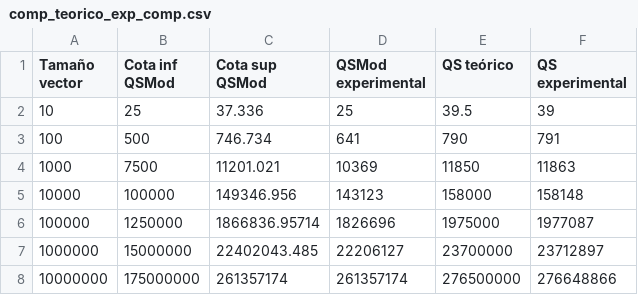
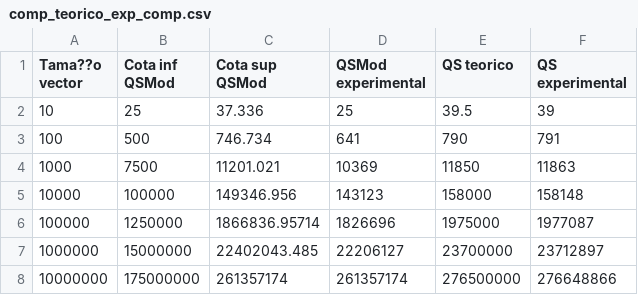
Before and after one commit to HylianPablo/Practica1-ADA-2019, a CSV file: comp_teorico_exp_comp.csv, drawn as a sheet.

```diff
--- a/comp_teorico_exp_comp.csv
+++ b/comp_teorico_exp_comp.csv
@@ -1,2 +1,2 @@
-Tamaño vector,Cota inf QSMod,Cota sup QSMod,QSMod experimental,QS teórico,QS experimental
+Tama??o vector,Cota inf QSMod,Cota sup QSMod,QSMod experimental,QS teorico,QS experimental
 10,25,37.336,25,39.5,39
```
Also changed, not shown: 3 other files.
